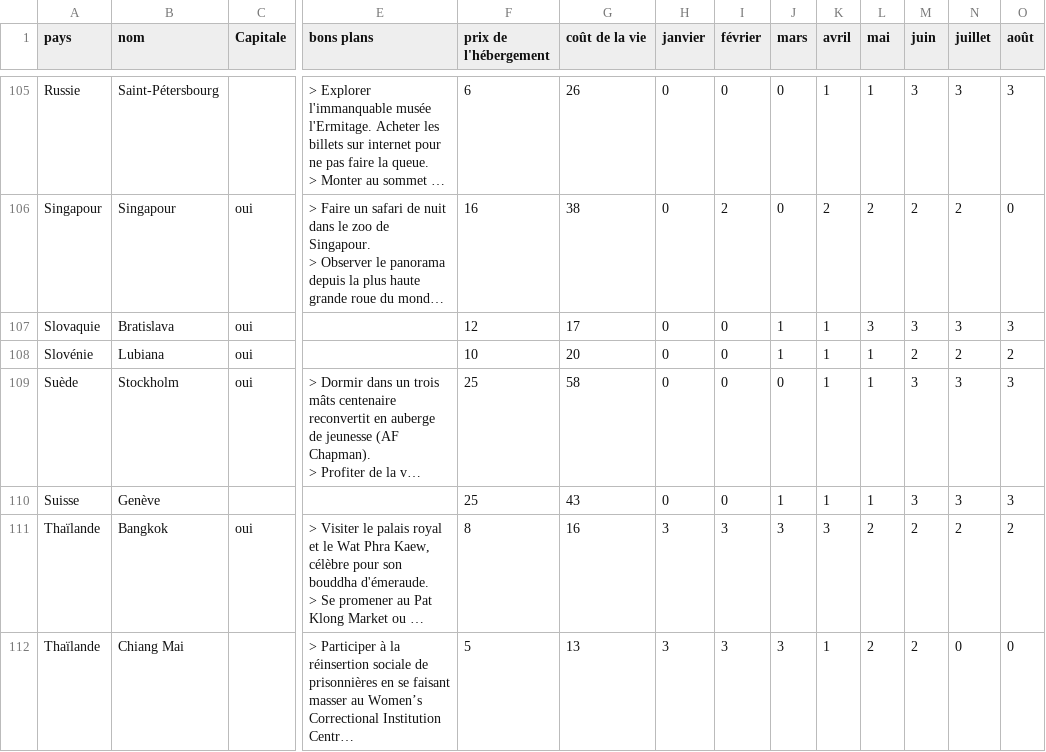
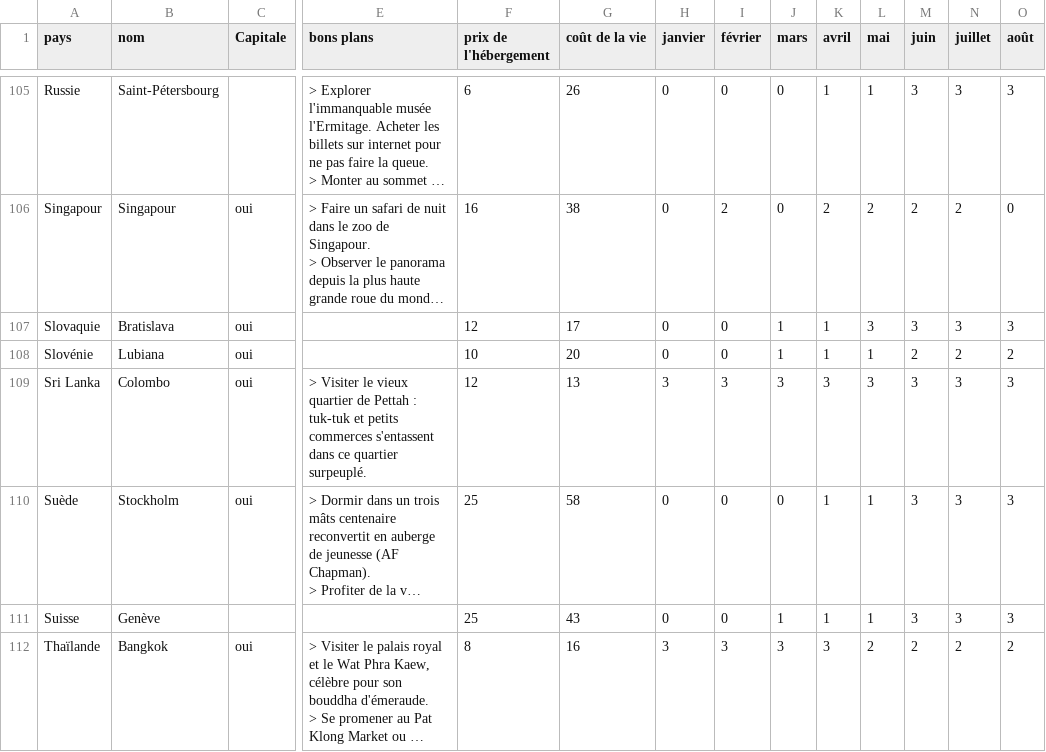
Before and after one commit to guilhemVB/Pegase, a CSV file: web/files/destinations.csv, drawn as a sheet; only a part is shown, gaps mark what is left out; the shorter side is filled out with more unchanged rows; long unchanged cells end in …; rows hold the shown columns only; the diff names each change by its address in the sheet, - before the commit and + after, or states it on an @@ line.

Commit message:
Add new country: Sri Lanka and new destination: Colombo

```diff
--- a/web/files/destinations.csv
+++ b/web/files/destinations.csv
+row 109: Sri Lanka | Colombo | oui | > Visiter le vieux quartier de Pettah : tuk-tuk et petits commerces s'entassent dans ce quartier surpeuplé. | 12 | 13 | 3 | 3 | 3 | 3 | 3 | 3 | 3 | 3
```
Also changed, not shown: web/files/devises.csv, web/files/pays.csv, 4 other files.
